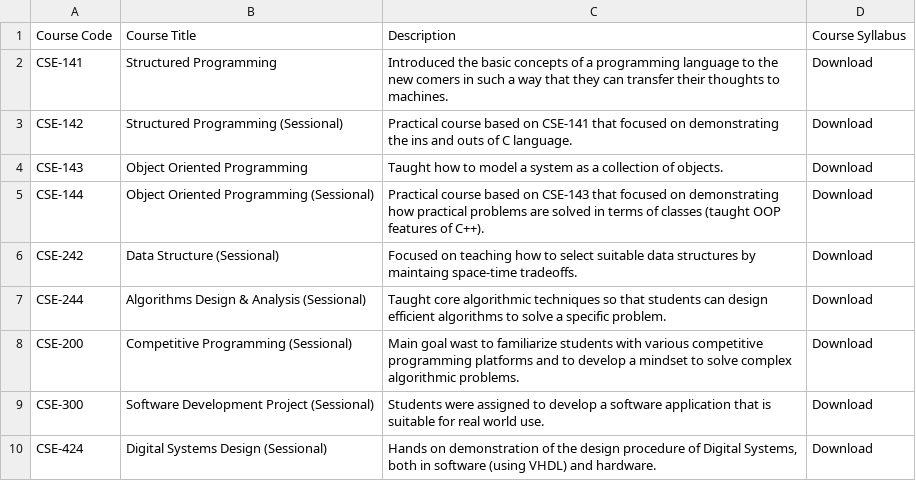
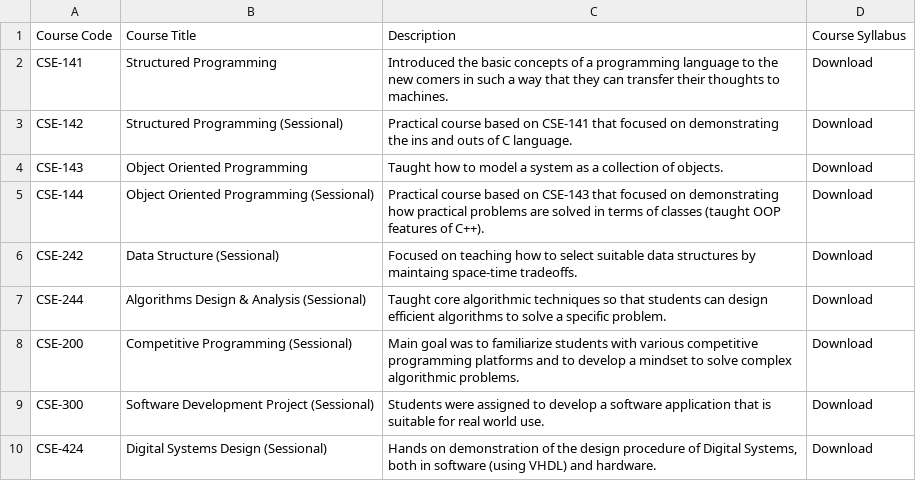
Before and after one commit to bi11a1/bi11a1.github.io, a CSV file: _data/courses.csv, drawn as a sheet.

```diff
--- a/_data/courses.csv
+++ b/_data/courses.csv
@@ -7,3 +7,3 @@ CSE-242,Data Structure (Sessional),Focused on teaching how to select suitable da
 CSE-244,Algorithms Design & Analysis (Sessional),Taught core algorithmic techniques so that students can design efficient algorithms to solve a specific problem.,Download
-CSE-200,Competitive Programming (Sessional),Main goal wast to familiarize students with various competitive programming platforms and to develop a mindset to solve complex algorithmic problems.,Download
+CSE-200,Competitive Programming (Sessional),Main goal was to familiarize students with various competitive programming platforms and to develop a mindset to solve complex algorithmic problems.,Download
 CSE-300,Software Development Project (Sessional),Students were assigned to develop a software application that is suitable for real world use.,Download
```
Also changed, not shown: 4 other files.
